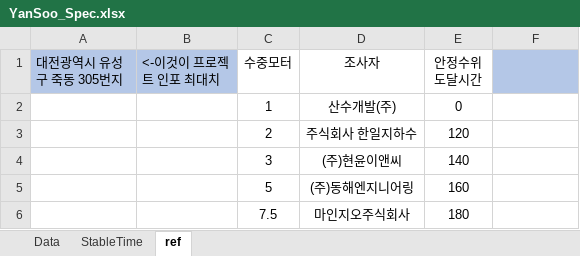
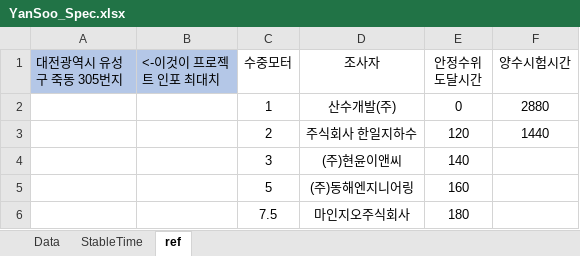
Before and after one commit to ihanseol/02_Excel3, an Excel workbook: 01_Acquifer Pumping Test/00_양수시험, 테스트 벨류/YanSoo_Spec.xlsx, sheet ref, drawn as a sheet; only a part is shown; values as stored, in another font and other column widths than the file's, no borders; table styles not drawn; the diff names each change by its address in the sheet, - before the commit and + after, or states it on an @@ line.

```diff
--- a/01_Acquifer Pumping Test/00_양수시험, 테스트 벨류/YanSoo_Spec.xlsx (sheet ref)
+++ b/01_Acquifer Pumping Test/00_양수시험, 테스트 벨류/YanSoo_Spec.xlsx (sheet ref)
-F1: (empty)
+F1: 양수시험시간
-F1 fill: #B4C7E7
+F1 fill: none
-F2 (양수시험시간): (empty)
+F2 (양수시험시간): 2880
-F3 (양수시험시간): (empty)
+F3 (양수시험시간): 1440
```
Also changed, not shown: sheet Data, 01_Acquifer Pumping Test/05_기타/YanSoo_Spec.xlsx, 2 other files.
